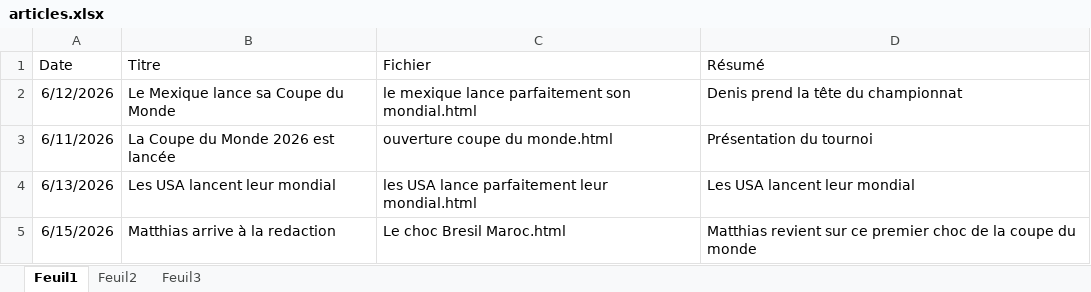
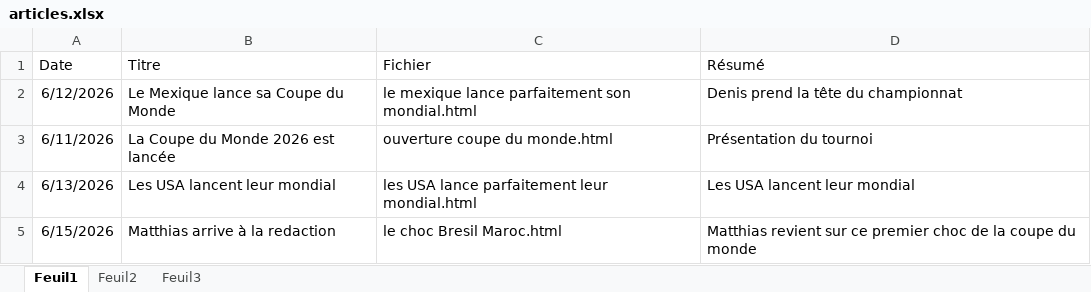
Before and after one commit to devilrock95/championnat-jja, an Excel workbook: articles.xlsx, sheet Feuil1, drawn as a sheet; values as stored, in another font and other column widths than the file's, no borders; the diff names each change by its address in the sheet, - before the commit and + after, or states it on an @@ line.

```diff
--- a/articles.xlsx (sheet Feuil1)
+++ b/articles.xlsx (sheet Feuil1)
-C5 (Fichier): Le choc Bresil Maroc.html
+C5 (Fichier): le choc Bresil Maroc.html
```
Also changed, not shown: chutes.xlsx, classement_services.xlsx, 5 other files.
